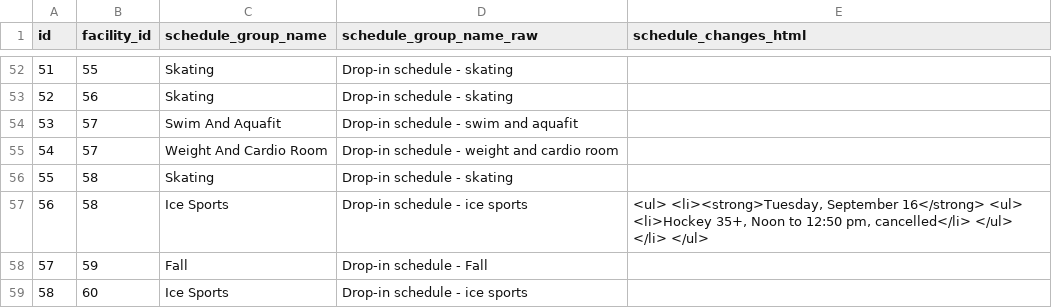
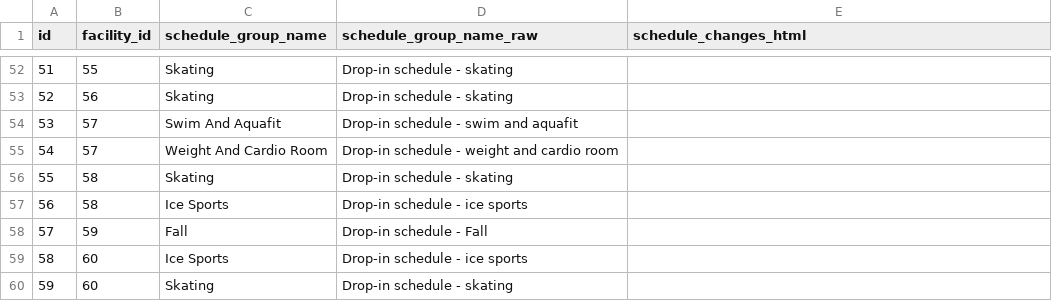
Before and after one commit to pgaskin/orec2, a CSV file: schedule_groups.csv, drawn as a sheet; only a part is shown, gaps mark what is left out; the shorter side is filled out with more unchanged rows.

```diff
--- a/schedule_groups.csv
+++ b/schedule_groups.csv
@@ -56,3 +56,3 @@ id,facility_id,schedule_group_name,schedule_group_name_raw,schedule_changes_html
 55,58,Skating,Drop-in schedule - skating,
-56,58,Ice Sports,Drop-in schedule - ice sports,"<ul> <li><strong>Tuesday, September 16</strong> <ul> <li>Hockey 35+, Noon to 12:50 pm, cancelled</li> </ul> </li> </ul>"
+56,58,Ice Sports,Drop-in schedule - ice sports,
 57,59,Fall,Drop-in schedule - Fall,
```
Also changed, not shown: facilities.csv, schedule_times.csv, 1 other file.
